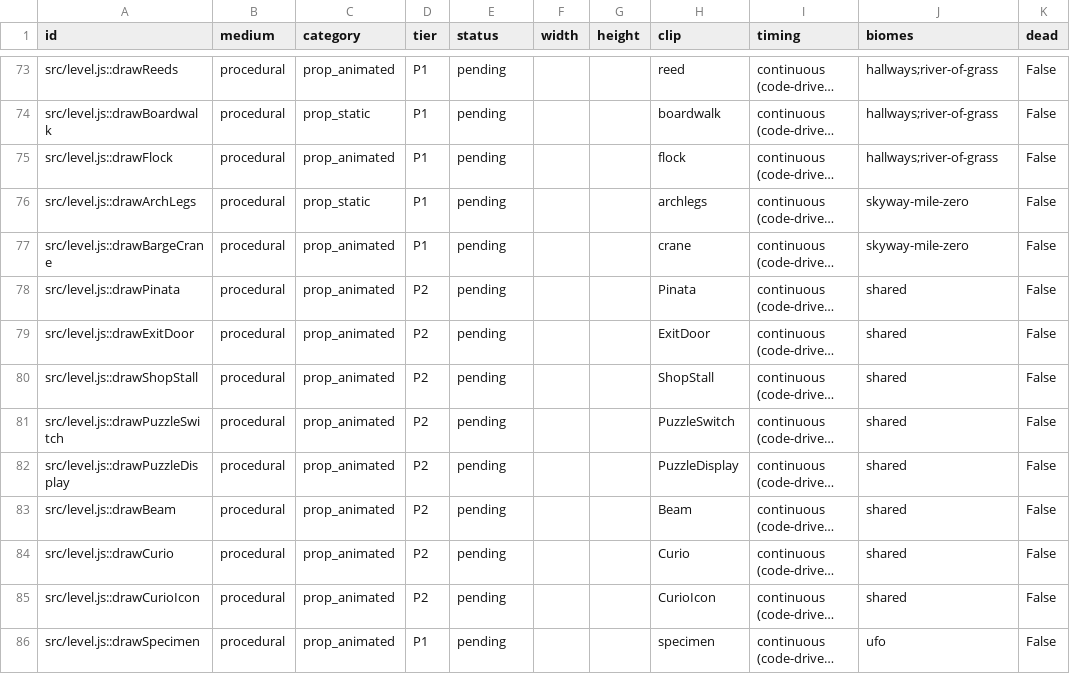
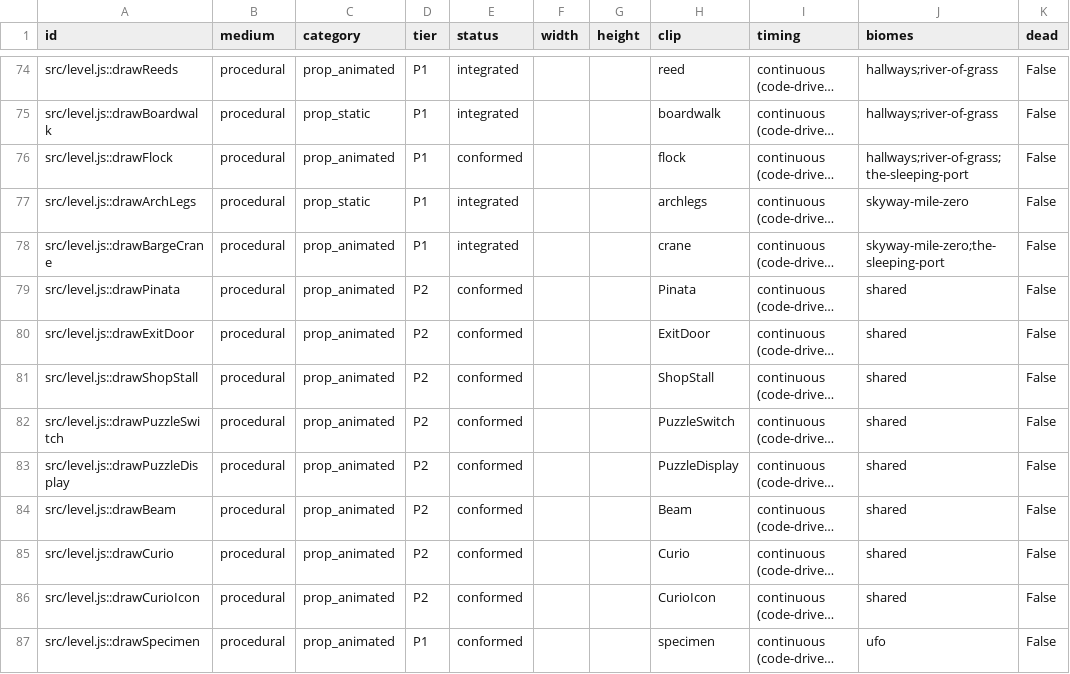
Before and after one commit to lmansf/crow-game, a CSV file: Development/assets/manifest.csv, drawn as a sheet; only a part is shown, gaps mark what is left out; long unchanged cells end in …; addresses are those after the commit; the diff covers the shown part only; the diff names each change by its address in the sheet, - before the commit and + after, or states it on an @@ line.

Commit message:
One world: the whole city as a single continuous map + District 7 + input fix + painted anchor set (#5)
Every district, hallway, the Sleeping Port, and the Rookery composed into one continuous ~57k px map with no portals; connective rooms (Government Cut, the drain drop, the Midtown understreet, the roost well) fill the old seams; per-district sky/light/weather cross-fade at the joins; inline district completion; flyways stay as in-map fast travel. Classic zones remain behind ?world=0. Also: mobile d-pad stuck-button fix, District 7 (The Sleeping Port), and the first painted Canva anchor sprites behind ?art=painted. Self-reviewed with 8-angle fan-out; all confirmed findings fixed and regression-verified headless.

```diff
--- a/Development/assets/manifest.csv
+++ b/Development/assets/manifest.csv
-E74:E75 (status): pending
+E74:E75 (status): integrated
-E76 (status): pending
+E76 (status): conformed
-J76 (biomes): hallways;river-of-grass
+J76 (biomes): hallways;river-of-grass;the-sleeping-port
-E77:E78 (status): pending
+E77:E78 (status): integrated
-J78 (biomes): skyway-mile-zero
+J78 (biomes): skyway-mile-zero;the-sleeping-port
-E79:E87 (status): pending
+E79:E87 (status): conformed
```
Also changed, not shown: 1 added row and 79 edited cells elsewhere in this file, 34 other files.
